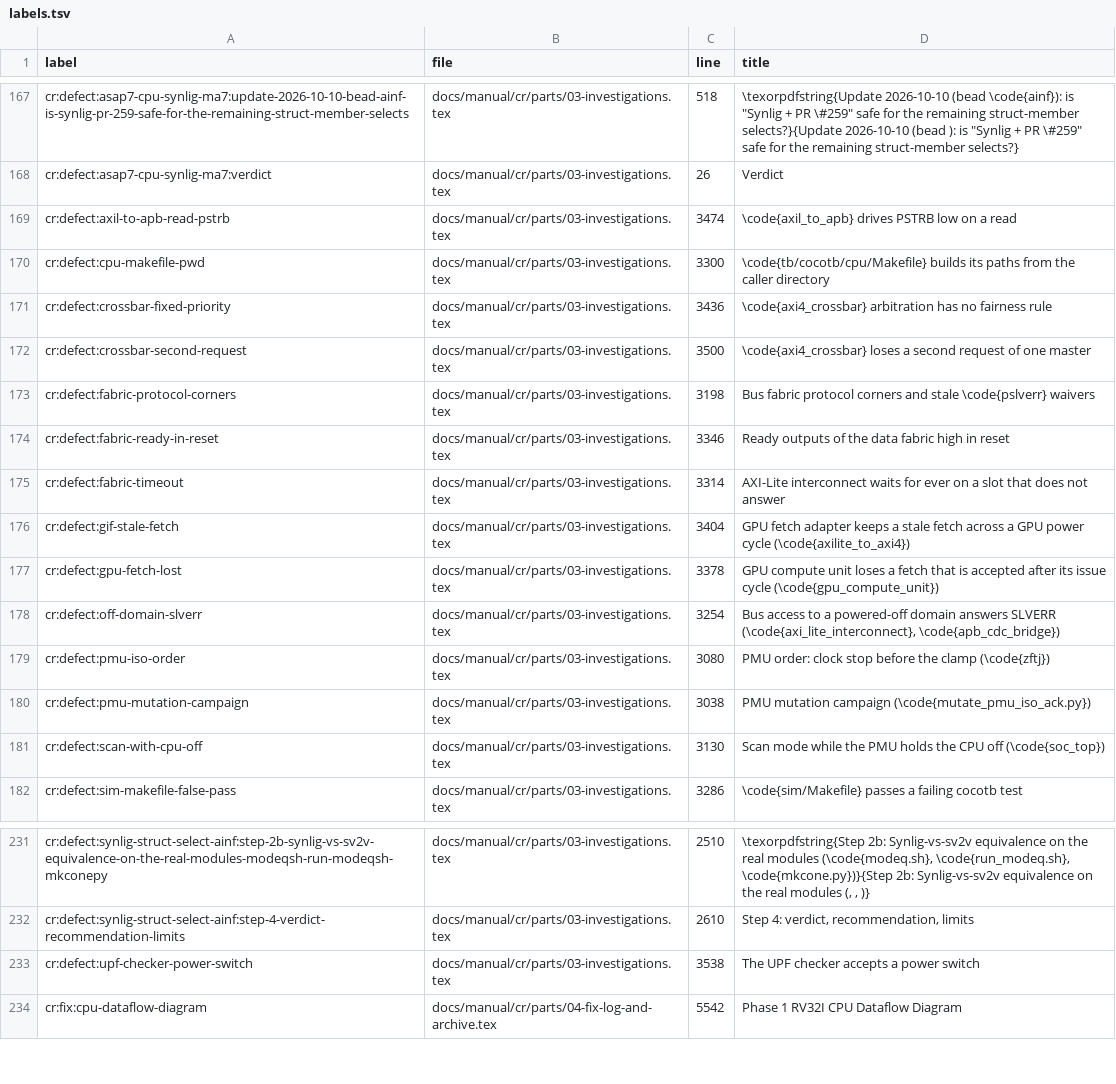
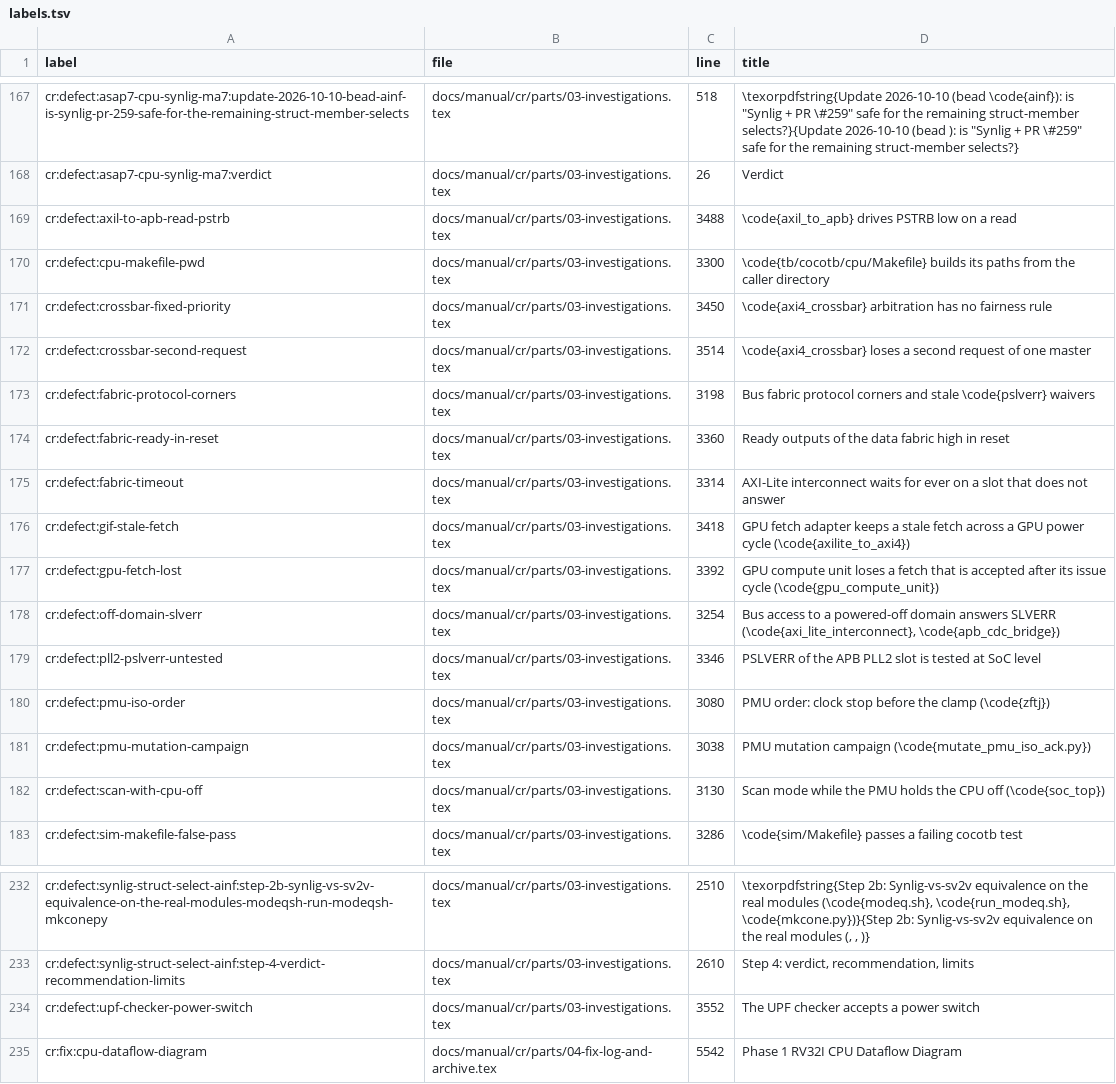
Before and after one commit to chuanseng-ng/claude_verilog_test, a TSV file: docs/manual/common/labels.tsv, drawn as a sheet; only a part is shown, gaps mark what is left out.

Commit message:
[Doc] CR record: PSLVERR of the APB PLL2 slot tested at SoC level, waiver retired

```diff
--- a/docs/manual/common/labels.tsv
+++ b/docs/manual/common/labels.tsv
@@ -168,12 +168,13 @@ cr:defect:asap7-cpu-synlig-ma7:update-2026-10-10-bead-ainf-is-synlig-pr-259-safe
 cr:defect:asap7-cpu-synlig-ma7:verdict	docs/manual/cr/parts/03-investigations.tex	26	Verdict
-cr:defect:axil-to-apb-read-pstrb	docs/manual/cr/parts/03-investigations.tex	3474	\code{axil_to_apb} drives PSTRB low on a read
+cr:defect:axil-to-apb-read-pstrb	docs/manual/cr/parts/03-investigations.tex	3488	\code{axil_to_apb} drives PSTRB low on a read
 cr:defect:cpu-makefile-pwd	docs/manual/cr/parts/03-investigations.tex	3300	\code{tb/cocotb/cpu/Makefile} builds its paths from the caller directory
-cr:defect:crossbar-fixed-priority	docs/manual/cr/parts/03-investigations.tex	3436	\code{axi4_crossbar} arbitration has no fairness rule
-cr:defect:crossbar-second-request	docs/manual/cr/parts/03-investigations.tex	3500	\code{axi4_crossbar} loses a second request of one master
+cr:defect:crossbar-fixed-priority	docs/manual/cr/parts/03-investigations.tex	3450	\code{axi4_crossbar} arbitration has no fairness rule
+cr:defect:crossbar-second-request	docs/manual/cr/parts/03-investigations.tex	3514	\code{axi4_crossbar} loses a second request of one master
 cr:defect:fabric-protocol-corners	docs/manual/cr/parts/03-investigations.tex	3198	Bus fabric protocol corners and stale \code{pslverr} waivers
-cr:defect:fabric-ready-in-reset	docs/manual/cr/parts/03-investigations.tex	3346	Ready outputs of the data fabric high in reset
+cr:defect:fabric-ready-in-reset	docs/manual/cr/parts/03-investigations.tex	3360	Ready outputs of the data fabric high in reset
 cr:defect:fabric-timeout	docs/manual/cr/parts/03-investigations.tex	3314	AXI-Lite interconnect waits for ever on a slot that does not answer
-cr:defect:gif-stale-fetch	docs/manual/cr/parts/03-investigations.tex	3404	GPU fetch adapter keeps a stale fetch across a GPU power cycle (\code{axilite_to_axi4})
-cr:defect:gpu-fetch-lost	docs/manual/cr/parts/03-investigations.tex	3378	GPU compute unit loses a fetch that is accepted after its issue cycle (\code{gpu_compute_unit})
+cr:defect:gif-stale-fetch	docs/manual/cr/parts/03-investigations.tex	3418	GPU fetch adapter keeps a stale fetch across a GPU power cycle (\code{axilite_to_axi4})
+cr:defect:gpu-fetch-lost	docs/manual/cr/parts/03-investigations.tex	3392	GPU compute unit loses a fetch that is accepted after its issue cycle (\code{gpu_compute_unit})
 cr:defect:off-domain-slverr	docs/manual/cr/parts/03-investigations.tex	3254	Bus access to a powered-off domain answers SLVERR (\code{axi_lite_interconnect}, \code{apb_cdc_bridge})
+cr:defect:pll2-pslverr-untested	docs/manual/cr/parts/03-investigations.tex	3346	PSLVERR of the APB PLL2 slot is tested at SoC level
 cr:defect:pmu-iso-order	docs/manual/cr/parts/03-investigations.tex	3080	PMU order: clock stop before the clamp (\code{zftj})
@@ -232,3 +233,3 @@ cr:defect:synlig-struct-select-ainf:step-2b-synlig-vs-sv2v-equivalence-on-the-re
 cr:defect:synlig-struct-select-ainf:step-4-verdict-recommendation-limits	docs/manual/cr/parts/03-investigations.tex	2610	Step 4: verdict, recommendation, limits
-cr:defect:upf-checker-power-switch	docs/manual/cr/parts/03-investigations.tex	3538	The UPF checker accepts a power switch
+cr:defect:upf-checker-power-switch	docs/manual/cr/parts/03-investigations.tex	3552	The UPF checker accepts a power switch
 cr:fix:cpu-dataflow-diagram	docs/manual/cr/parts/04-fix-log-and-archive.tex	5542	Phase 1 RV32I CPU Dataflow Diagram
```
Also changed, not shown: 1 other file.
